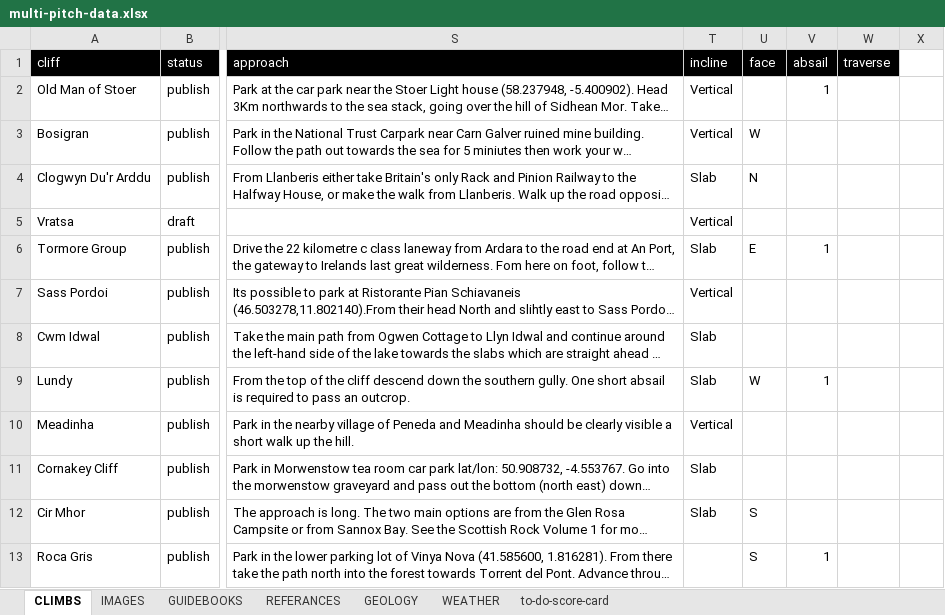
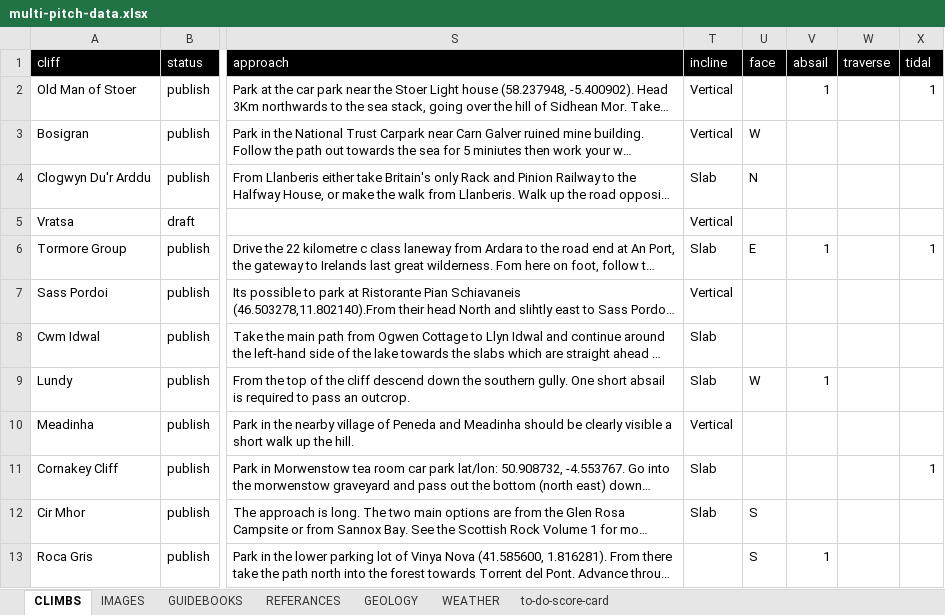
Before and after one commit to dankni/multi-pitch, an Excel workbook: working-files/multi-pitch-data.xlsx, sheet CLIMBS, drawn as a sheet; only a part is shown, gaps mark what is left out; long unchanged cells end in …; values as stored, in another font and other column widths than the file's, no borders; the diff names each change by its address in the sheet, - before the commit and + after, or states it on an @@ line.

Commit message:
updated working doc

```diff
--- a/working-files/multi-pitch-data.xlsx (sheet CLIMBS)
+++ b/working-files/multi-pitch-data.xlsx (sheet CLIMBS)
-X1: (empty)
+X1: tidal
-X1 fill: none
+X1 fill: #000000
-X2 (tidal): (empty)
+X2 (tidal): 1
-X6 (tidal): (empty)
+X6 (tidal): 1
-X11 (tidal): (empty)
+X11 (tidal): 1
```
